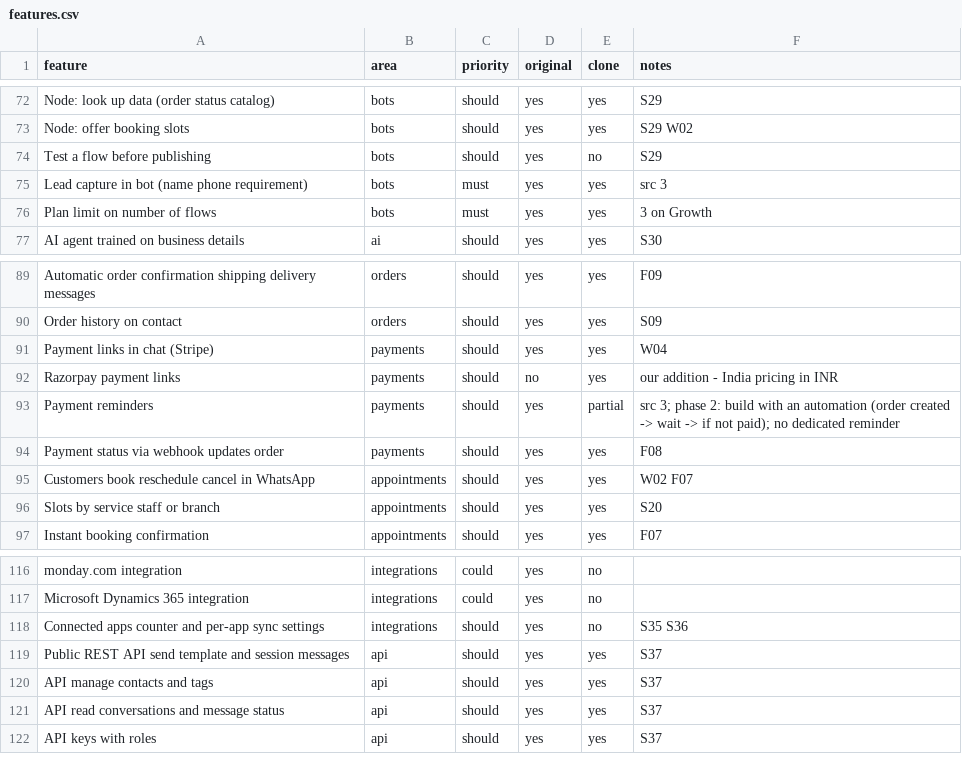
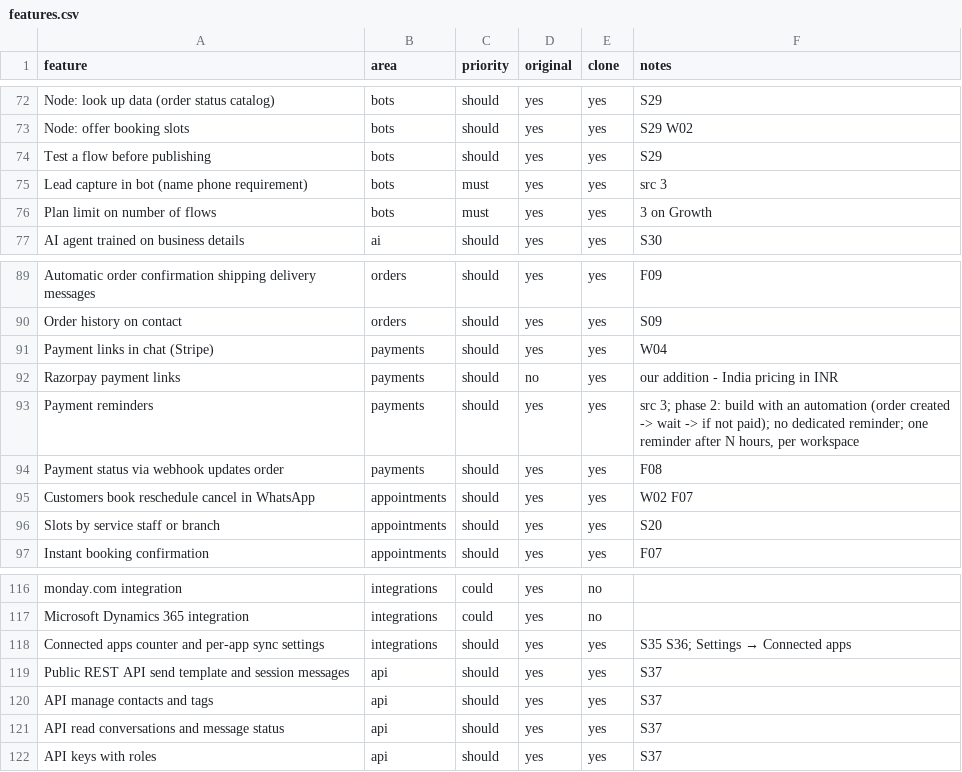
Before and after one commit to light-house-labs/WhatsFlow, a CSV file: replica/features.csv, drawn as a sheet; only a part is shown, gaps mark what is left out; the diff covers the shown part only.

```diff
--- a/replica/features.csv
+++ b/replica/features.csv
@@ -73,3 +73,3 @@ Node: look up data (order status catalog),bots,should,yes,yes,S29
 Node: offer booking slots,bots,should,yes,yes,S29 W02
-Test a flow before publishing,bots,should,yes,no,S29
+Test a flow before publishing,bots,should,yes,yes,S29
 Lead capture in bot (name phone requirement),bots,must,yes,yes,src 3
@@ -92,3 +92,3 @@ Payment links in chat (Stripe),payments,should,yes,yes,W04
 Razorpay payment links,payments,should,no,yes,our addition - India pricing in INR
-Payment reminders,payments,should,yes,partial,src 3; phase 2: build with an automation (order created -> wait -> if not paid); no dedicated reminder
+Payment reminders,payments,should,yes,yes,"src 3; phase 2: build with an automation (order created -> wait -> if not paid); no dedicated reminder; one reminder after N hours, per workspace"
 Payment status via webhook updates order,payments,should,yes,yes,F08
@@ -117,3 +117,3 @@ monday.com integration,integrations,could,yes,no,
 Microsoft Dynamics 365 integration,integrations,could,yes,no,
-Connected apps counter and per-app sync settings,integrations,should,yes,no,S35 S36
+Connected apps counter and per-app sync settings,integrations,should,yes,yes,S35 S36; Settings → Connected apps
 Public REST API send template and session messages,api,should,yes,yes,S37
```
Also changed, not shown: 1 removed row and 13 edited cells elsewhere in this file, 44 other files.
